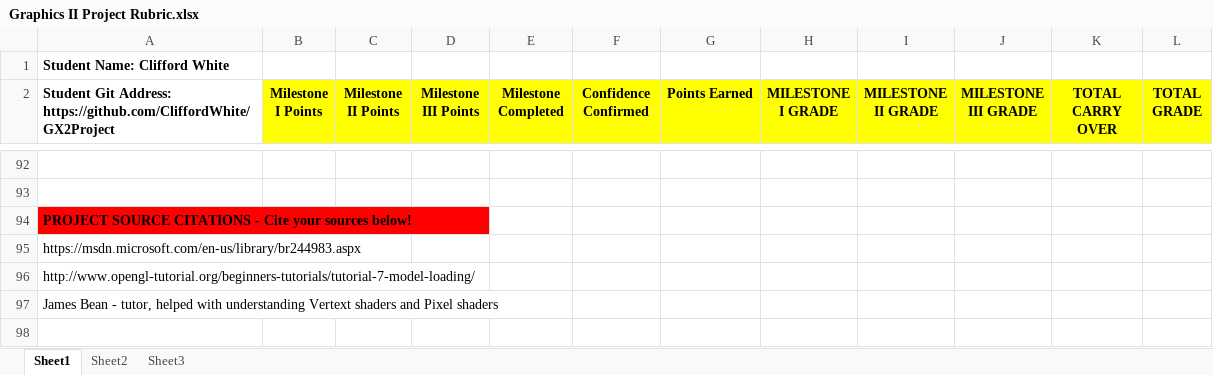
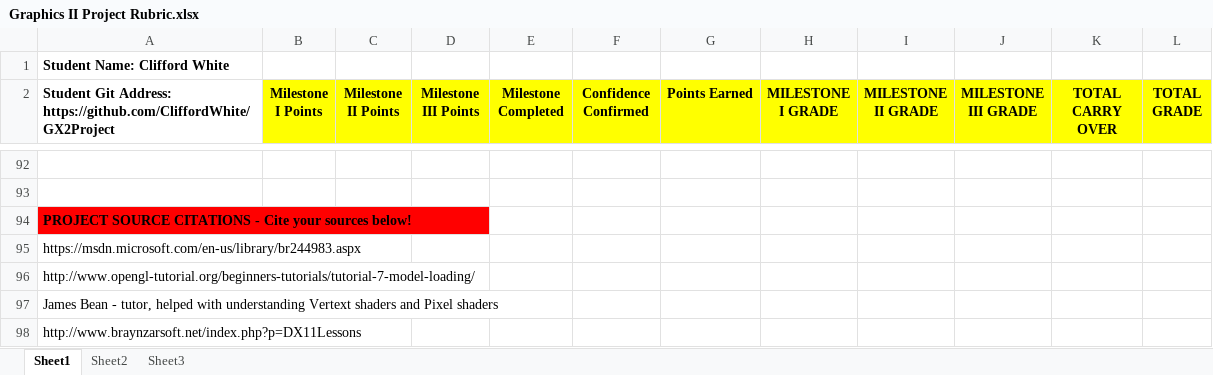
Before and after one commit to CliffordWhite/GX2Project, an Excel workbook: Graphics II Project Rubric.xlsx, sheet Sheet1, drawn as a sheet; only a part is shown, gaps mark what is left out; values as stored, in another font and other column widths than the file's, no borders; conditional formats not drawn; the diff names each change by its address in the sheet, - before the commit and + after, or states it on an @@ line.

```diff
--- a/Graphics II Project Rubric.xlsx (sheet Sheet1)
+++ b/Graphics II Project Rubric.xlsx (sheet Sheet1)
+row 98: http://www.braynzarsoft.net/index.php?p=DX11Lessons
```
Also changed, not shown: 1 other file.
